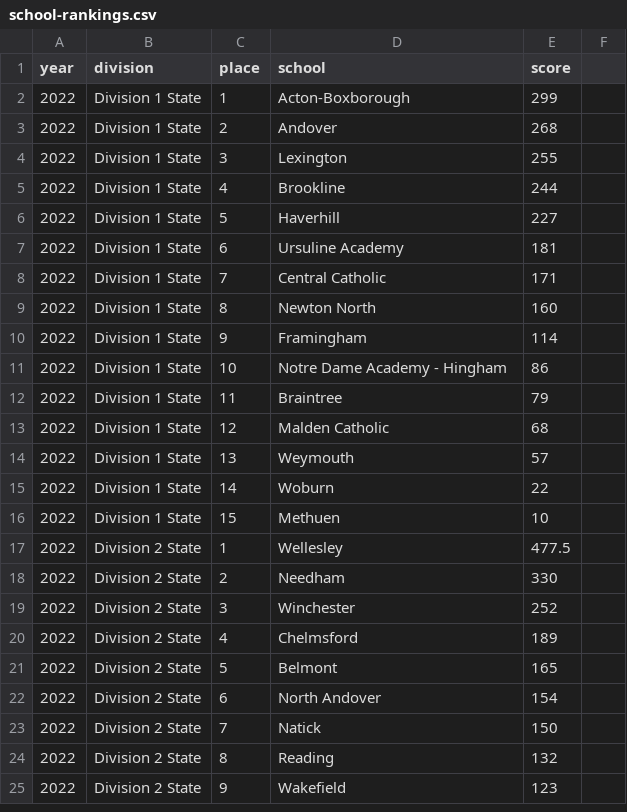
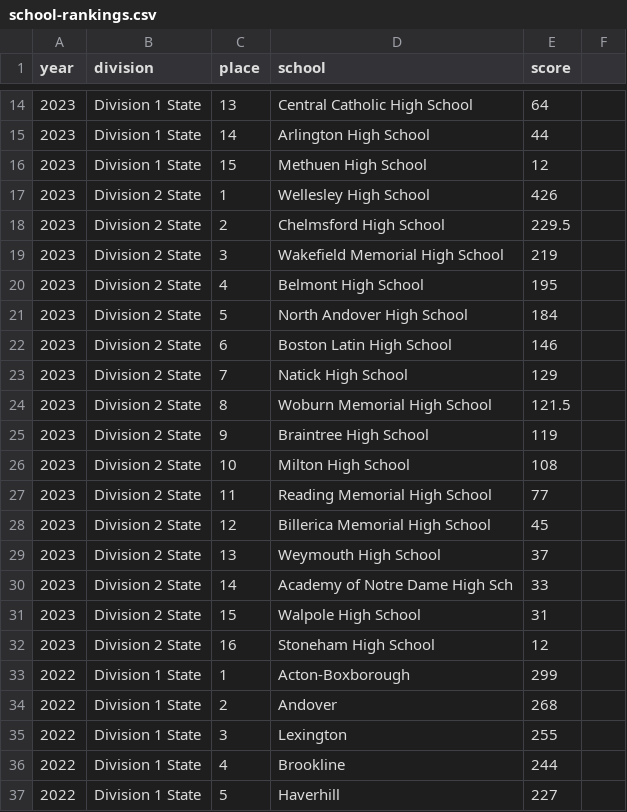
Before and after one commit to needhamswive/needhamswive.github.io, a CSV file: _data/high-school/archives/fall/girls/meet-results/championships/states/school-rankings.csv, drawn as a sheet; only a part is shown, gaps mark what is left out; the shorter side is filled out with more unchanged rows; the diff covers the shown part only.

Commit message:
2023 states

```diff
--- a/_data/high-school/archives/fall/girls/meet-results/championships/states/school-rankings.csv
+++ b/_data/high-school/archives/fall/girls/meet-results/championships/states/school-rankings.csv
@@ -2 +14,20 @@ year,division,place,school,score
+2023,Division 1 State,13,Central Catholic High School,64
+2023,Division 1 State,14,Arlington High School,44
+2023,Division 1 State,15,Methuen High School,12
+2023,Division 2 State,1,Wellesley High School,426
+2023,Division 2 State,2,Chelmsford High School,229.5
+2023,Division 2 State,3,Wakefield Memorial High School,219
+2023,Division 2 State,4,Belmont High School,195
+2023,Division 2 State,5,North Andover High School,184
+2023,Division 2 State,6,Boston Latin High School,146
+2023,Division 2 State,7,Natick High School,129
+2023,Division 2 State,8,Woburn Memorial High School,121.5
+2023,Division 2 State,9,Braintree High School,119
+2023,Division 2 State,10,Milton High School,108
+2023,Division 2 State,11,Reading Memorial High School,77
+2023,Division 2 State,12,Billerica Memorial High School,45
+2023,Division 2 State,13,Weymouth High School,37
+2023,Division 2 State,14,Academy of Notre Dame High Sch,33
+2023,Division 2 State,15,Walpole High School,31
+2023,Division 2 State,16,Stoneham High School,12
 2022,Division 1 State,1,Acton-Boxborough,299
```
Also changed, not shown: 12 added rows and 9 edited cells elsewhere in this file.
